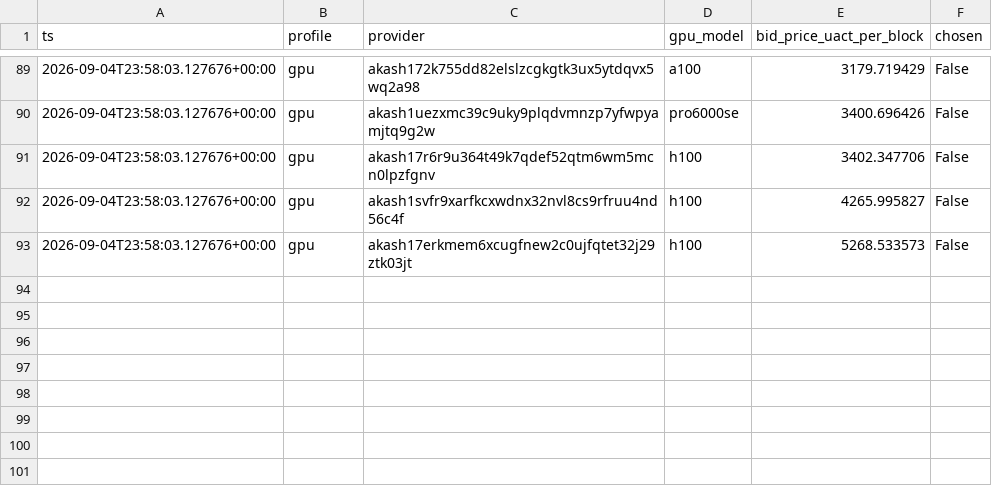
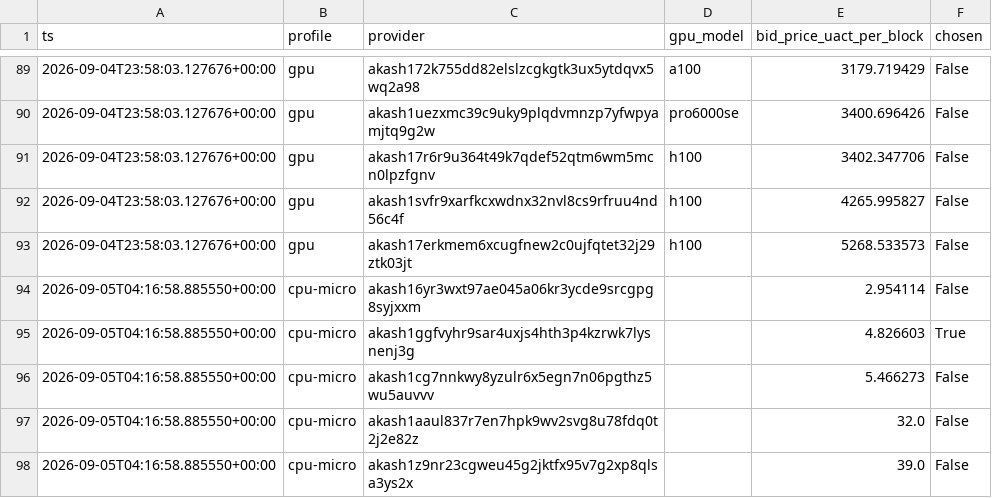
Before and after one commit to themailman05/bootstrap, a CSV file: data/bids.csv, drawn as a sheet; only a part is shown, gaps mark what is left out.

```diff
--- a/data/bids.csv
+++ b/data/bids.csv
@@ -93 +93,6 @@ ts,profile,provider,gpu_model,bid_price_uact_per_block,chosen
 2026-09-04T23:58:03.127676+00:00,gpu,akash17erkmem6xcugfnew2c0ujfqtet32j29ztk03jt,h100,5268.533573,False
+2026-09-05T04:16:58.885550+00:00,cpu-micro,akash16yr3wxt97ae045a06kr3ycde9srcgpg8syjxxm,,2.954114,False
+2026-09-05T04:16:58.885550+00:00,cpu-micro,akash1ggfvyhr9sar4uxjs4hth3p4kzrwk7lysnenj3g,,4.826603,True
+2026-09-05T04:16:58.885550+00:00,cpu-micro,akash1cg7nnkwy8yzulr6x5egn7n06pgthz5wu5auvvv,,5.466273,False
+2026-09-05T04:16:58.885550+00:00,cpu-micro,akash1aaul837r7en7hpk9wv2svg8u78fdq0t2j2e82z,,32.0,False
+2026-09-05T04:16:58.885550+00:00,cpu-micro,akash1z9nr23cgweu45g2jktfx95v7g2xp8qlsa3ys2x,,39.0,False
```
Also changed, not shown: data/canary.csv.
